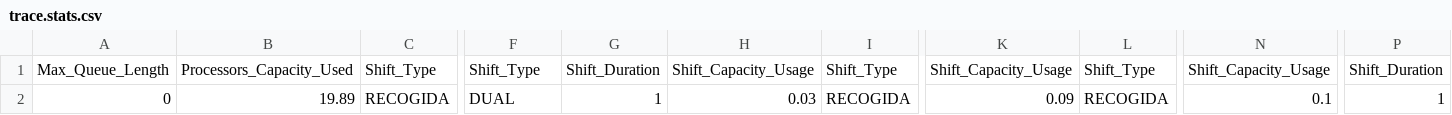
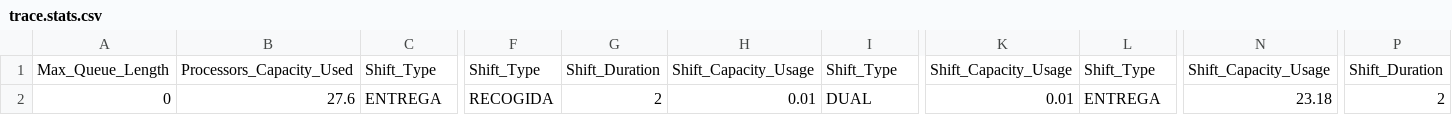
Before and after one commit to FerranAgulloLopez/sim-port, a CSV file: output/trace.stats.csv, drawn as a sheet; only a part is shown, gaps mark what is left out; the diff covers the shown part only; the diff names each change by its address in the sheet, - before the commit and + after, or states it on an @@ line.

```diff
--- a/output/trace.stats.csv
+++ b/output/trace.stats.csv
-B2: 19.89
+B2: 27.6
-C2: RECOGIDA
+C2: ENTREGA
-F2: DUAL
+F2: RECOGIDA
-G2: 1
+G2: 2
-H2: 0.03
+H2: 0.01
-I2: RECOGIDA
+I2: DUAL
-K2: 0.09
+K2: 0.01
-L2: RECOGIDA
+L2: ENTREGA
-N2: 0.1
+N2: 23.18
-P2: 1
+P2: 2
```
Also changed, not shown: 9 edited cells elsewhere in this file, output/test1.stats.csv, output/test2.stats.csv, 5 other files.
